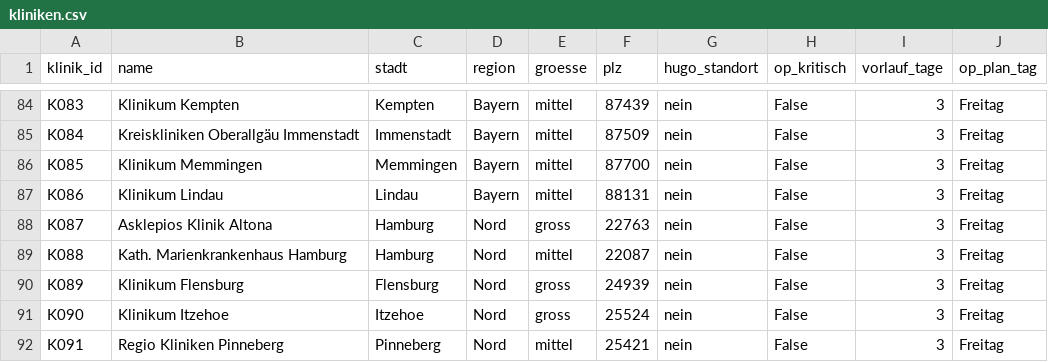
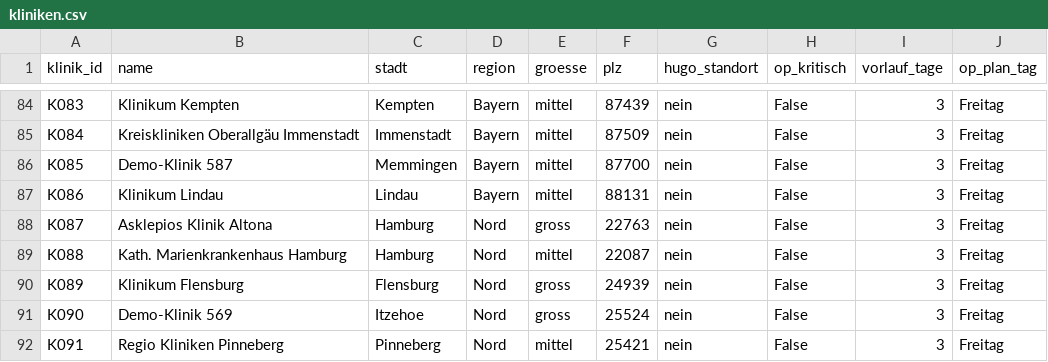
Before and after one commit to MarcL-2604/field-service-ai, a CSV file: daten/kliniken.csv, drawn as a sheet; only a part is shown, gaps mark what is left out; the diff covers the shown part only.

```diff
--- a/daten/kliniken.csv
+++ b/daten/kliniken.csv
@@ -85,3 +85,3 @@ K083,Klinikum Kempten,Kempten,Bayern,mittel,87439,nein,False,3,Freitag
 K084,Kreiskliniken Oberallgäu Immenstadt,Immenstadt,Bayern,mittel,87509,nein,False,3,Freitag
-K085,Klinikum Memmingen,Memmingen,Bayern,mittel,87700,nein,False,3,Freitag
+K085,Demo-Klinik 587,Memmingen,Bayern,mittel,87700,nein,False,3,Freitag
 K086,Klinikum Lindau,Lindau,Bayern,mittel,88131,nein,False,3,Freitag
@@ -90,3 +90,3 @@ K088,Kath. Marienkrankenhaus Hamburg,Hamburg,Nord,mittel,22087,nein,False,3,Frei
 K089,Klinikum Flensburg,Flensburg,Nord,gross,24939,nein,False,3,Freitag
-K090,Klinikum Itzehoe,Itzehoe,Nord,gross,25524,nein,False,3,Freitag
+K090,Demo-Klinik 569,Itzehoe,Nord,gross,25524,nein,False,3,Freitag
 K091,Regio Kliniken Pinneberg,Pinneberg,Nord,mittel,25421,nein,False,3,Freitag
```
Also changed, not shown: 24 edited cells elsewhere in this file, daten/geraete.csv, 30 other files.
